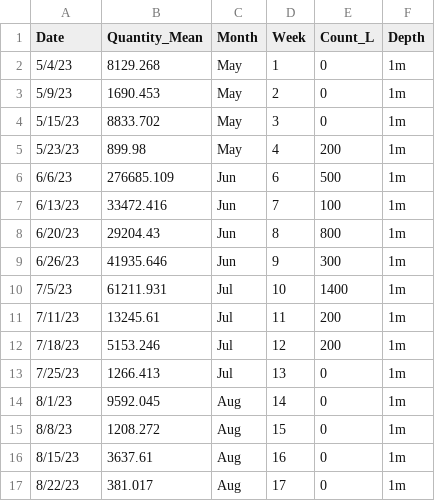
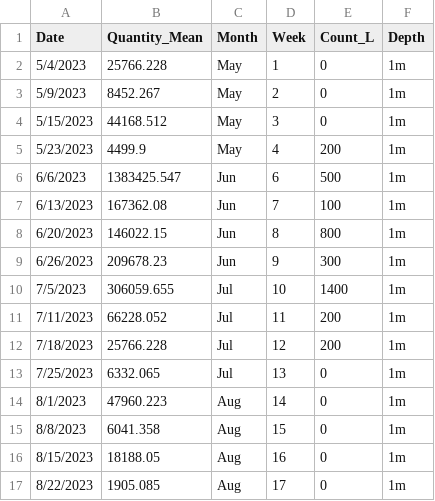
Before and after one commit to julianacornett/hab-detection-methods, a CSV file: Data/Count_qPCR_Depths.csv, drawn as a sheet; only a part is shown; the diff covers the shown part only.

```diff
--- a/Data/Count_qPCR_Depths.csv
+++ b/Data/Count_qPCR_Depths.csv
@@ -2,16 +2,16 @@
-5/4/23,8129.268,May,1,0,1m,
-5/9/23,1690.453,May,2,0,1m,
-5/15/23,8833.702,May,3,0,1m,
-5/23/23,899.98,May,4,200,1m,
-6/6/23,276685.109,Jun,6,500,1m,
-6/13/23,33472.416,Jun,7,100,1m,
-6/20/23,29204.43,Jun,8,800,1m,
-6/26/23,41935.646,Jun,9,300,1m,
-7/5/23,61211.931,Jul,10,1400,1m,
-7/11/23,13245.61,Jul,11,200,1m,
-7/18/23,5153.246,Jul,12,200,1m,
-7/25/23,1266.413,Jul,13,0,1m,
-8/1/23,9592.045,Aug,14,0,1m,
-8/8/23,1208.272,Aug,15,0,1m,
-8/15/23,3637.61,Aug,16,0,1m,
-8/22/23,381.017,Aug,17,0,1m,
+5/4/2023,25766.228,May,1,0,1m
+5/9/2023,8452.267,May,2,0,1m
+5/15/2023,44168.512,May,3,0,1m
+5/23/2023,4499.9,May,4,200,1m
+6/6/2023,1383425.547,Jun,6,500,1m
+6/13/2023,167362.08,Jun,7,100,1m
+6/20/2023,146022.15,Jun,8,800,1m
+6/26/2023,209678.23,Jun,9,300,1m
+7/5/2023,306059.655,Jul,10,1400,1m
+7/11/2023,66228.052,Jul,11,200,1m
+7/18/2023,25766.228,Jul,12,200,1m
+7/25/2023,6332.065,Jul,13,0,1m
+8/1/2023,47960.223,Aug,14,0,1m
+8/8/2023,6041.358,Aug,15,0,1m
+8/15/2023,18188.05,Aug,16,0,1m
+8/22/2023,1905.085,Aug,17,0,1m
```
Also changed, not shown: 48 edited cells elsewhere in this file, 3 other files.
